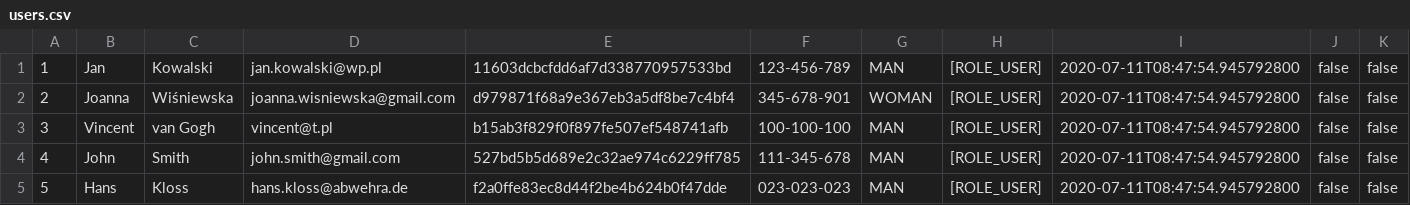
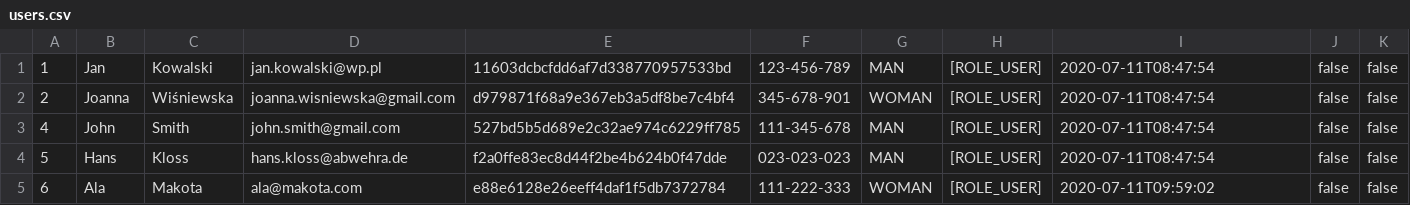
Before and after one commit to les-web/java_adv, a CSV file: src/main/resources/file/users.csv, drawn as a sheet.

Commit message:
updated main menu: deletion and sort by email

```diff
--- a/src/main/resources/file/users.csv
+++ b/src/main/resources/file/users.csv
@@ -1,5 +1,5 @@
-1;Jan;Kowalski;jan.kowalski@wp.pl;11603dcbcfdd6af7d338770957533bd;123-456-789;MAN;[ROLE_USER];2020-07-11T08:47:54.945792800;false;false
-2;Joanna;Wiśniewska;joanna.wisniewska@gmail.com;d979871f68a9e367eb3a5df8be7c4bf4;345-678-901;WOMAN;[ROLE_USER];2020-07-11T08:47:54.945792800;false;false
-3;Vincent;van Gogh;vincent@t.pl;b15ab3f829f0f897fe507ef548741afb;100-100-100;MAN;[ROLE_USER];2020-07-11T08:47:54.945792800;false;false
-4;John;Smith;john.smith@gmail.com;527bd5b5d689e2c32ae974c6229ff785;111-345-678;MAN;[ROLE_USER];2020-07-11T08:47:54.945792800;false;false
-5;Hans;Kloss;hans.kloss@abwehra.de;f2a0ffe83ec8d44f2be4b624b0f47dde;023-023-023;MAN;[ROLE_USER];2020-07-11T08:47:54.945792800;false;false
+1;Jan;Kowalski;jan.kowalski@wp.pl;11603dcbcfdd6af7d338770957533bd;123-456-789;MAN;[ROLE_USER];2020-07-11T08:47:54;false;false
+2;Joanna;Wiśniewska;joanna.wisniewska@gmail.com;d979871f68a9e367eb3a5df8be7c4bf4;345-678-901;WOMAN;[ROLE_USER];2020-07-11T08:47:54;false;false
+4;John;Smith;john.smith@gmail.com;527bd5b5d689e2c32ae974c6229ff785;111-345-678;MAN;[ROLE_USER];2020-07-11T08:47:54;false;false
+5;Hans;Kloss;hans.kloss@abwehra.de;f2a0ffe83ec8d44f2be4b624b0f47dde;023-023-023;MAN;[ROLE_USER];2020-07-11T08:47:54;false;false
+6;Ala;Makota;ala@makota.com;e88e6128e26eeff4daf1f5db7372784;111-222-333;WOMAN;[ROLE_USER];2020-07-11T09:59:02;false;false
```
Also changed, not shown: 6 other files.
